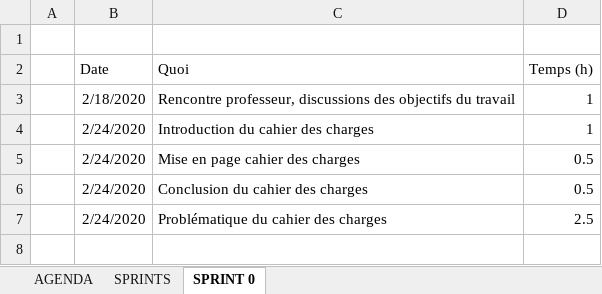
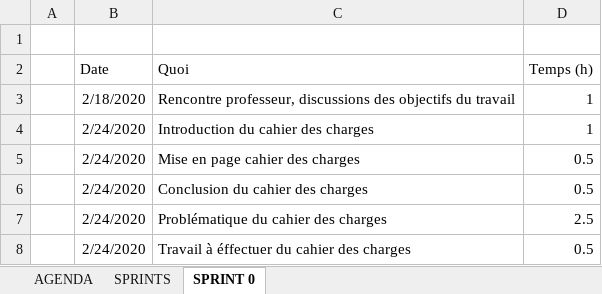
Before and after one commit to nicolassolioz/OJILTRA, an Excel workbook: Planification.xlsx, sheet SPRINT 0, drawn as a sheet; values as stored, in another font and other column widths than the file's, no borders; the diff names each change by its address in the sheet, - before the commit and + after, or states it on an @@ line.

Commit message:
Cahier des charges - Travail à effectuer
Cahier des charges - Travail à effectuer
Mise à jour planification

```diff
--- a/Planification.xlsx (sheet SPRINT 0)
+++ b/Planification.xlsx (sheet SPRINT 0)
+row 8:  | 2/24/2020 | Travail à éffectuer du cahier des charges | 0.5
```
Also changed, not shown: 1 other file.
